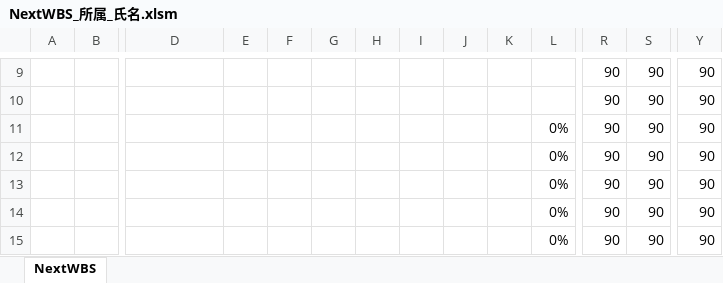
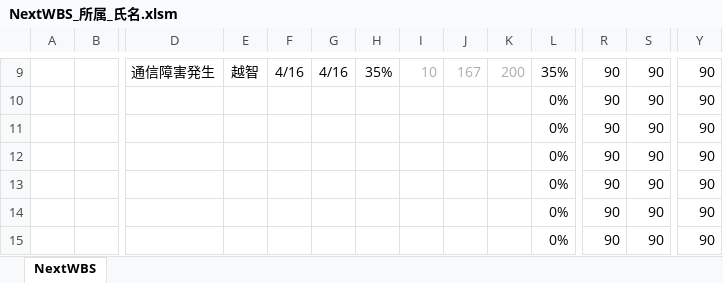
Before and after one commit to ryohei-ochi-fr/nextwbs, an Excel workbook: NextWBS_所属_氏名.xlsm, sheet NextWBS, drawn as a sheet; only a part is shown, gaps mark what is left out; the shorter side is filled out with more unchanged rows; values as stored, in another font and other column widths than the file's, no borders; conditional formats not drawn; removed rows and columns are numbered as before the commit, all else as after; rows hold the shown columns only; the diff covers the shown part only; the diff names each change by its address in the sheet, - before the commit and + after, or states it on an @@ line.

```diff
--- a/NextWBS_所属_氏名.xlsm (sheet NextWBS)
+++ b/NextWBS_所属_氏名.xlsm (sheet NextWBS)
-D9: (empty)
+D9: 通信障害発生
-E9: (empty)
+E9: 越智
-F9: (empty)
+F9: 4/16
-G9: (empty)
+G9: 4/16
-H9: (empty)
+H9: 35%
-I9: (empty)
+I9: 10
-J9: (empty)
+J9: 167
-K9: (empty)
+K9: 200
-L9: (empty)
+L9: 35%
-row 10:  |  |  |  |  |  |  |  |  |  |  | 90 | 90 | 90
```
Also changed, not shown: 4 added rows, 3 removed rows, 55 edited cells and cell formats elsewhere in this sheet, formulas that keep their value, 58 other files.
